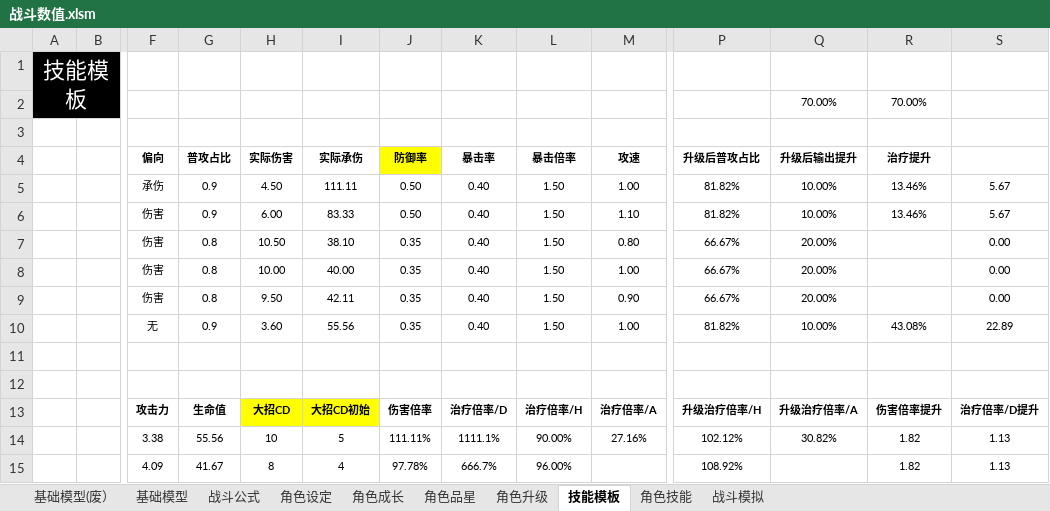
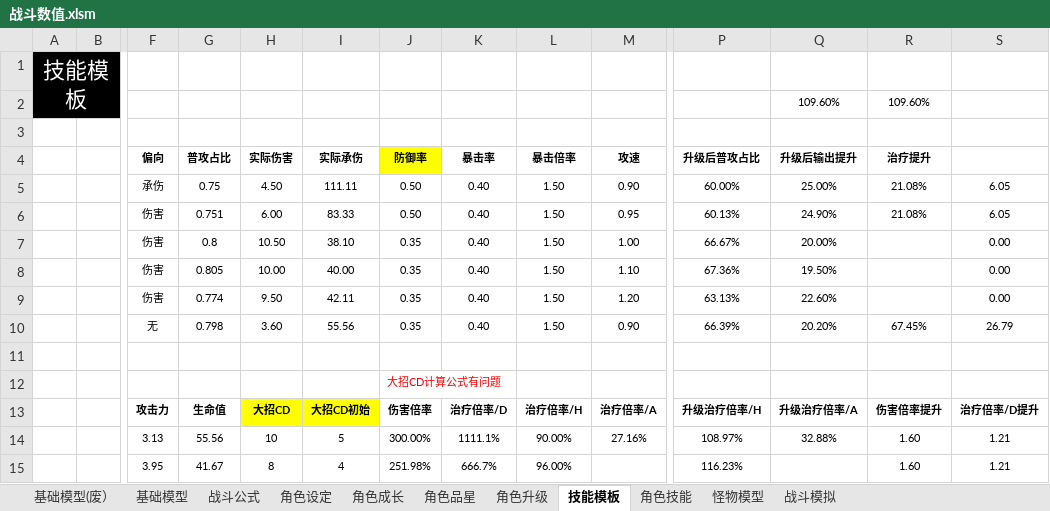
Before and after one commit to woomoody/NumDesTools, an Excel workbook: NumDesTools/doc/战斗数值.xlsm, sheet 技能模板, drawn as a sheet; only a part is shown, gaps mark what is left out; values as stored, in another font and other column widths than the file's, no borders; removed rows and columns are numbered as before the commit, all else as after; rows hold the shown columns only; the diff covers the shown part only; the diff names each change by its address in the sheet, - before the commit and + after, or states it on an @@ line.

```diff
--- a/NumDesTools/doc/战斗数值.xlsm (sheet 技能模板)
+++ b/NumDesTools/doc/战斗数值.xlsm (sheet 技能模板)
+sheet tab: 怪物模型
-row 2:  |  |  |  |  |  |  |  |  |  |  | 70.00% | 70.00%
+row 2:  |  |  |  |  |  |  |  |  |  |  | 109.60% | 109.60%
-G5 (普攻占比): 0.9
+G5 (普攻占比): 0.75
-M5 (攻速): 1.00
+M5 (攻速): 0.90
-P5 (升级后普攻占比): 81.82%
+P5 (升级后普攻占比): 60.00%
-Q5 (升级后输出提升): 10.00%
+Q5 (升级后输出提升): 25.00%
-R5:R6 (治疗提升): 13.46%
+R5:R6 (治疗提升): 21.08%
-S5:S6: 5.67
+S5:S6: 6.05
-G6 (普攻占比): 0.9
+G6 (普攻占比): 0.751
-M6 (攻速): 1.10
+M6 (攻速): 0.95
-P6 (升级后普攻占比): 81.82%
+P6 (升级后普攻占比): 60.13%
-Q6 (升级后输出提升): 10.00%
+Q6 (升级后输出提升): 24.90%
-M7 (攻速): 0.80
+M7 (攻速): 1.00
-G8 (普攻占比): 0.8
+G8 (普攻占比): 0.805
-M8 (攻速): 1.00
+M8 (攻速): 1.10
-P8 (升级后普攻占比): 66.67%
+P8 (升级后普攻占比): 67.36%
-Q8 (升级后输出提升): 20.00%
+Q8 (升级后输出提升): 19.50%
-G9 (普攻占比): 0.8
+G9 (普攻占比): 0.774
-M9 (攻速): 0.90
+M9 (攻速): 1.20
-P9 (升级后普攻占比): 66.67%
+P9 (升级后普攻占比): 63.13%
-Q9 (升级后输出提升): 20.00%
+Q9 (升级后输出提升): 22.60%
-G10 (普攻占比): 0.9
+G10 (普攻占比): 0.798
-M10 (攻速): 1.00
+M10 (攻速): 0.90
-P10 (升级后普攻占比): 81.82%
+P10 (升级后普攻占比): 66.39%
-Q10 (升级后输出提升): 10.00%
+Q10 (升级后输出提升): 20.20%
-R10 (治疗提升): 43.08%
+R10 (治疗提升): 67.45%
-S10: 22.89
+S10: 26.79
-J12 (防御率): (empty)
+J12 (防御率): 大招CD计算公式有问题
-row 14:  |  | 3.38 | 55.56 | 10 | 5 | 111.11% | 1111.1% | 90.00% | 27.16% | 102.12% | 30.82% | 1.82 | 1.13
-row 15:  |  | 4.09 | 41.67 | 8 | 4 | 97.78% | 666.7% | 96.00% |  | 108.92% |  | 1.82 | 1.13
+row 14:  |  | 3.13 | 55.56 | 10 | 5 | 300.00% | 1111.1% | 90.00% | 27.16% | 108.97% | 32.88% | 1.60 | 1.21
+row 15:  |  | 3.95 | 41.67 | 8 | 4 | 251.98% | 666.7% | 96.00% |  | 116.23% |  | 1.60 | 1.21
```
Also changed, not shown: 1 added row, 1 removed row and 14 edited cells elsewhere in this sheet, sheet 角色成长, sheet 角色升级, sheet 战斗模拟, sheet 角色设定, sheet 基础模型(废）, sheet 角色技能, formulas that keep their value, charts or pictures, 3 other files.
